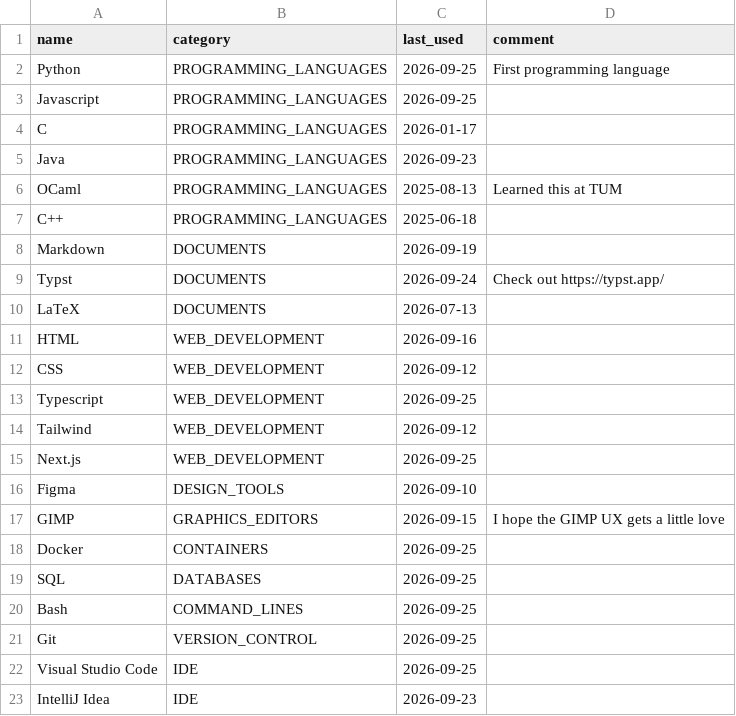
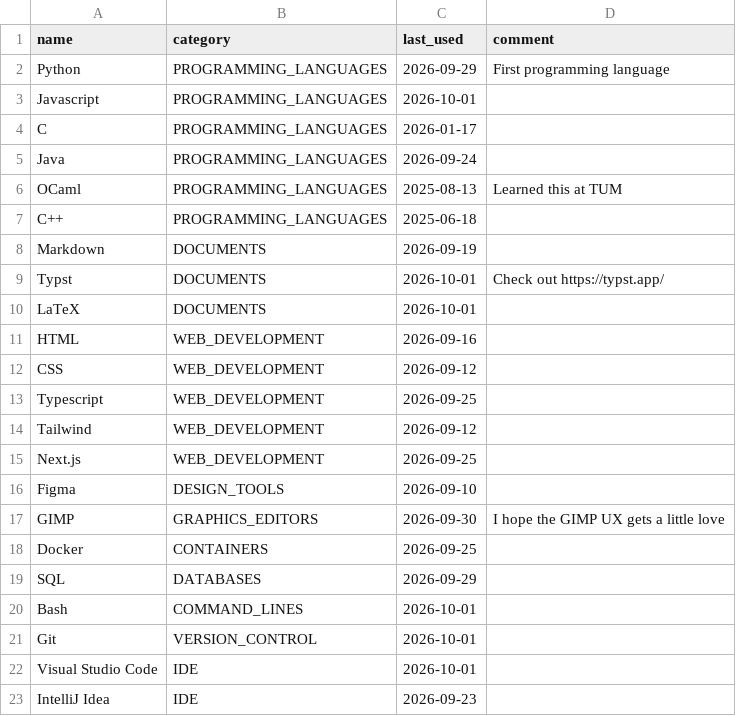
Before and after one commit to Joel-dev-IMP/Joel-dev-IMP, a CSV file: tools_and_skills.csv, drawn as a sheet.

```diff
--- a/tools_and_skills.csv
+++ b/tools_and_skills.csv
@@ -1,6 +1,6 @@
 name,category,last_used,comment
-Python,PROGRAMMING_LANGUAGES,2026-09-25,First programming language
-Javascript,PROGRAMMING_LANGUAGES,2026-09-25,
+Python,PROGRAMMING_LANGUAGES,2026-09-29,First programming language
+Javascript,PROGRAMMING_LANGUAGES,2026-10-01,
 C,PROGRAMMING_LANGUAGES,2026-01-17,
-Java,PROGRAMMING_LANGUAGES,2026-09-23,
+Java,PROGRAMMING_LANGUAGES,2026-09-24,
 OCaml,PROGRAMMING_LANGUAGES,2025-08-13,Learned this at TUM
@@ -8,4 +8,4 @@ C++,PROGRAMMING_LANGUAGES,2025-06-18,
 Markdown,DOCUMENTS,2026-09-19,
-Typst,DOCUMENTS,2026-09-24,Check out https://typst.app/
-LaTeX,DOCUMENTS,2026-07-13,
+Typst,DOCUMENTS,2026-10-01,Check out https://typst.app/
+LaTeX,DOCUMENTS,2026-10-01,
 HTML,WEB_DEVELOPMENT,2026-09-16,
@@ -16,8 +16,8 @@ Next.js,WEB_DEVELOPMENT,2026-09-25,
 Figma,DESIGN_TOOLS,2026-09-10,
-GIMP,GRAPHICS_EDITORS,2026-09-15,I hope the GIMP UX gets a little love
+GIMP,GRAPHICS_EDITORS,2026-09-30,I hope the GIMP UX gets a little love
 Docker,CONTAINERS,2026-09-25,
-SQL,DATABASES,2026-09-25,
-Bash,COMMAND_LINES,2026-09-25,
-Git,VERSION_CONTROL,2026-09-25,
-Visual Studio Code,IDE,2026-09-25,
+SQL,DATABASES,2026-09-29,
+Bash,COMMAND_LINES,2026-10-01,
+Git,VERSION_CONTROL,2026-10-01,
+Visual Studio Code,IDE,2026-10-01,
 IntelliJ Idea,IDE,2026-09-23,
```
Also changed, not shown: 1 other file.
